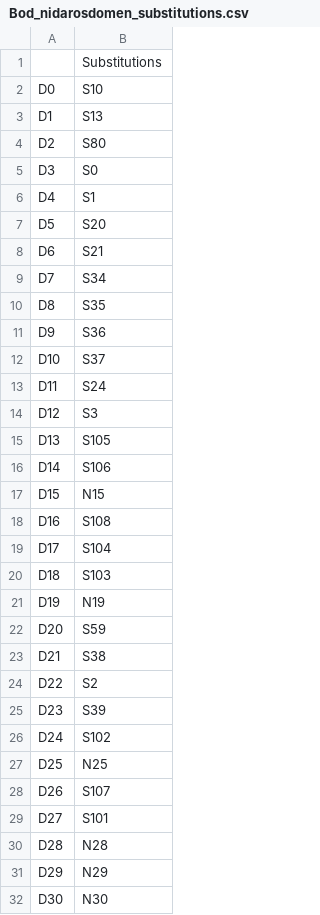
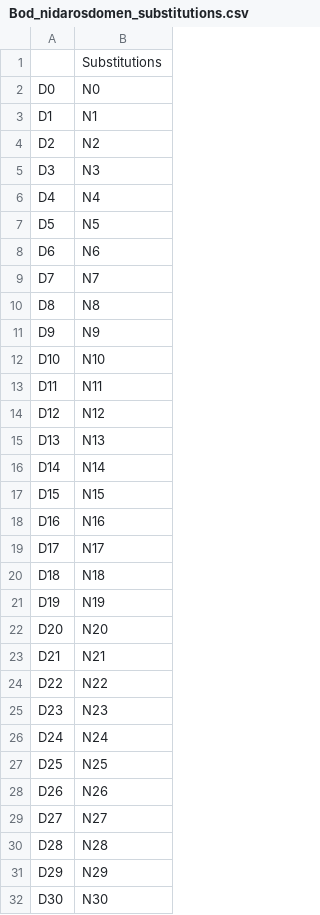
Before and after one commit to marcinluczkowski/structuralCircle, a CSV file: Local_files/GUI_files/Results/Bod_nidarosdomen_substitutions.csv, drawn as a sheet; only a part is shown; the diff covers the shown part only.

```diff
--- a/Local_files/GUI_files/Results/Bod_nidarosdomen_substitutions.csv
+++ b/Local_files/GUI_files/Results/Bod_nidarosdomen_substitutions.csv
@@ -1,30 +1,30 @@
 ,Substitutions
-D0,S10
-D1,S13
-D2,S80
-D3,S0
-D4,S1
-D5,S20
-D6,S21
-D7,S34
-D8,S35
-D9,S36
-D10,S37
-D11,S24
-D12,S3
-D13,S105
-D14,S106
+D0,N0
+D1,N1
+D2,N2
+D3,N3
+D4,N4
+D5,N5
+D6,N6
+D7,N7
+D8,N8
+D9,N9
+D10,N10
+D11,N11
+D12,N12
+D13,N13
+D14,N14
 D15,N15
-D16,S108
-D17,S104
-D18,S103
+D16,N16
+D17,N17
+D18,N18
 D19,N19
-D20,S59
-D21,S38
-D22,S2
-D23,S39
-D24,S102
+D20,N20
+D21,N21
+D22,N22
+D23,N23
+D24,N24
 D25,N25
-D26,S107
-D27,S101
+D26,N26
+D27,N27
 D28,N28
```
Also changed, not shown: 6 edited cells elsewhere in this file, 2 other files.
